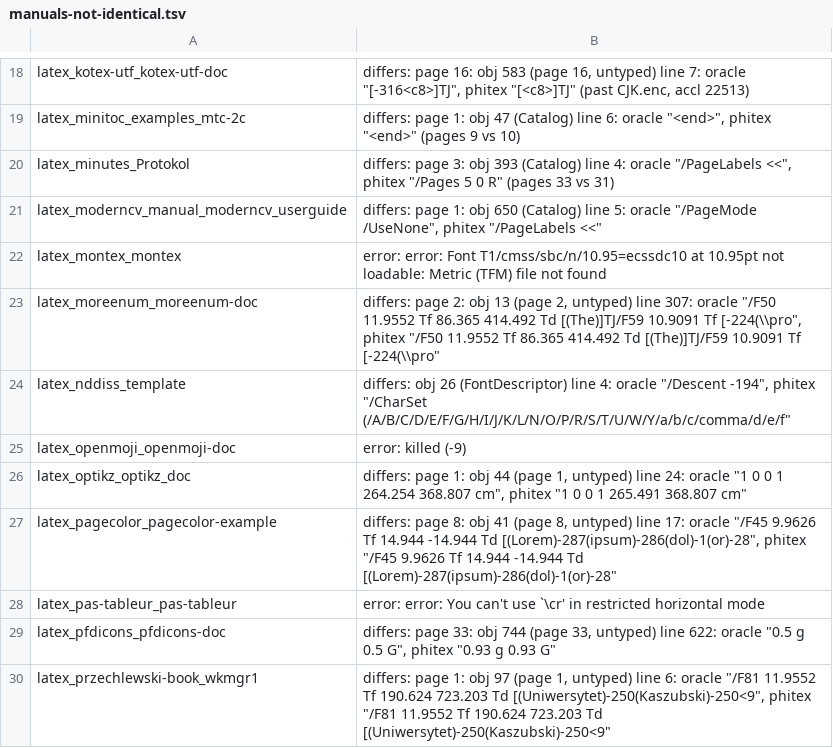
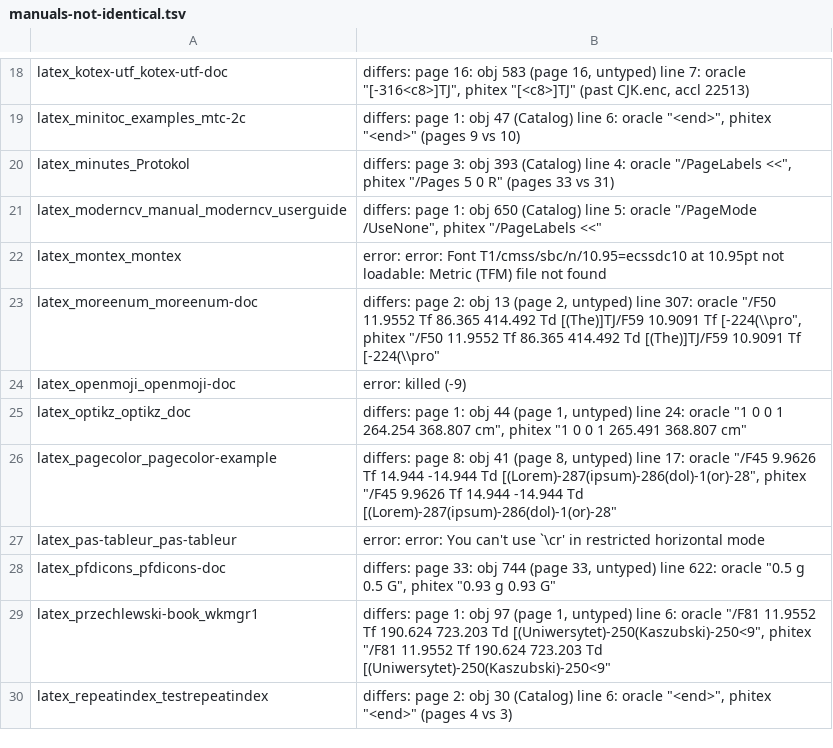
Before and after one commit to accl-kaust/PhiTeX, a TSV file: ci/manuals-not-identical.tsv, drawn as a sheet; only a part is shown, gaps mark what is left out; the shorter side is filled out with more unchanged rows.

Commit message:
tex: \pdfomitcharset, \pdfomitinfodict and \pdfomitprocset reach the writer: they were primitives it never read, so every subset Type 1 font kept its /CharSet, the file its Info dictionary and each page its /ProcSet (nddiss, whose pdfx sets \pdfomitcharset, had a /CharSet in each FontDescriptor). The first two are read at the end, where pdfTeX writes the fonts and the Info dictionary (EndFields), the third with each page's parameters (Run::pdf_page_params). nddiss identical at -j1 and -j4 (mc 79144), dropped from ci/manuals-not-identical.tsv. Test: corpus_repros::pdf_omit_params (oracle: pdftex in the CI image, mc 79143)

```diff
--- a/ci/manuals-not-identical.tsv
+++ b/ci/manuals-not-identical.tsv
@@ -23,3 +23,2 @@ latex_montex_montex	error: error: Font T1/cmss/sbc/n/10.95=ecssdc10 at 10.95pt n
 latex_moreenum_moreenum-doc	differs: page 2: obj 13 (page 2, untyped) line 307: oracle "/F50 11.9552 Tf 86.365 414.492 Td [(The)]TJ/F59 10.9091 Tf [-224(\\pro", phitex "/F50 11.9552 Tf 86.365 414.492 Td [(The)]TJ/F59 10.9091 Tf [-224(\\pro"
-latex_nddiss_template	differs: obj 26 (FontDescriptor) line 4: oracle "/Descent -194", phitex "/CharSet (/A/B/C/D/E/F/G/H/I/J/K/L/N/O/P/R/S/T/U/W/Y/a/b/c/comma/d/e/f"
 latex_openmoji_openmoji-doc	error: killed (-9)
```
Also changed, not shown: 6 other files.
